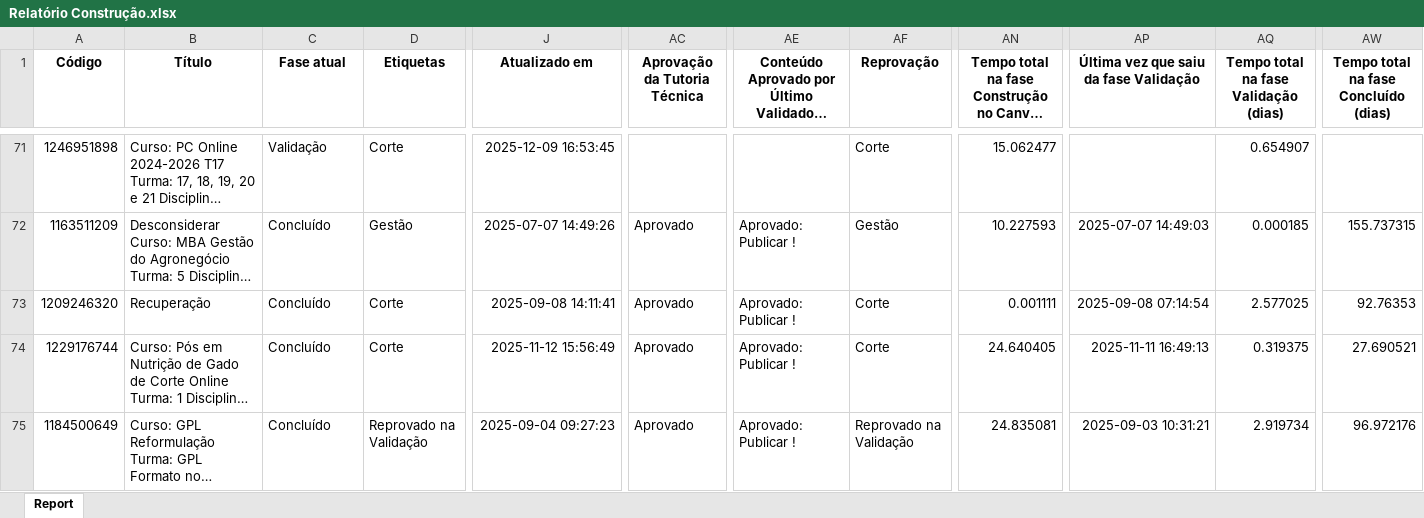
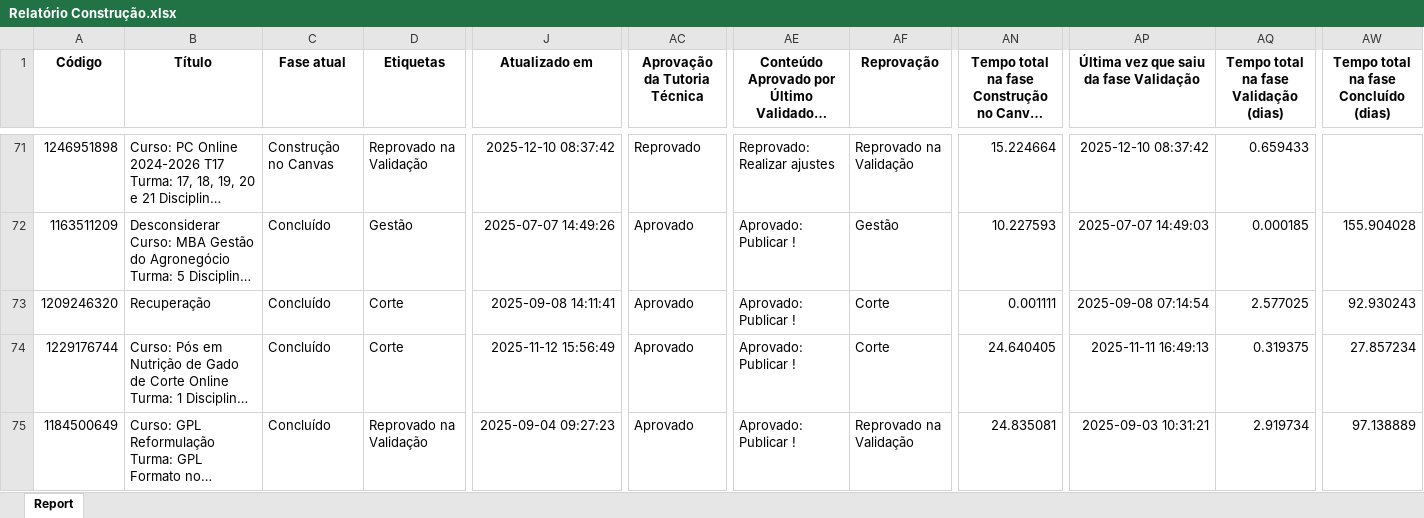
Before and after one commit to rogerberchembrock-blip/temp-pipefy-constru-o, an Excel workbook: Relatório Construção.xlsx, sheet Report, drawn as a sheet; only a part is shown, gaps mark what is left out; long unchanged cells end in …; values as stored, in another font and other column widths than the file's, no borders; the diff covers the shown part only; the diff names each change by its address in the sheet, - before the commit and + after, or states it on an @@ line.

Commit message:
Atualização automática do relatório BI

```diff
--- a/Relatório Construção.xlsx (sheet Report)
+++ b/Relatório Construção.xlsx (sheet Report)
-C71 (Fase atual): Validação
+C71 (Fase atual): Construção no Canvas
-D71 (Etiquetas): Corte
+D71 (Etiquetas): Reprovado na Validação
-J71 (Atualizado em): 2025-12-09 16:53:45
+J71 (Atualizado em): 2025-12-10 08:37:42
-AC71 (Aprovação da Tutoria Técnica): (empty)
+AC71 (Aprovação da Tutoria Técnica): Reprovado
-AE71: (empty)
+AE71: Reprovado: Realizar ajustes
-AF71 (Reprovação): Corte
+AF71 (Reprovação): Reprovado na Validação
-AN71: 15.062477
+AN71: 15.224664
-AP71: (empty)
+AP71: 2025-12-10 08:37:42
-AQ71: 0.654907
+AQ71: 0.659433
-AW72: 155.737315
+AW72: 155.904028
-AW73: 92.76353
+AW73: 92.930243
-AW74: 27.690521
+AW74: 27.857234
-AW75: 96.972176
+AW75: 97.138889
```
Also changed, not shown: 15 added rows, 15 removed rows and 401 edited cells elsewhere in this sheet.
